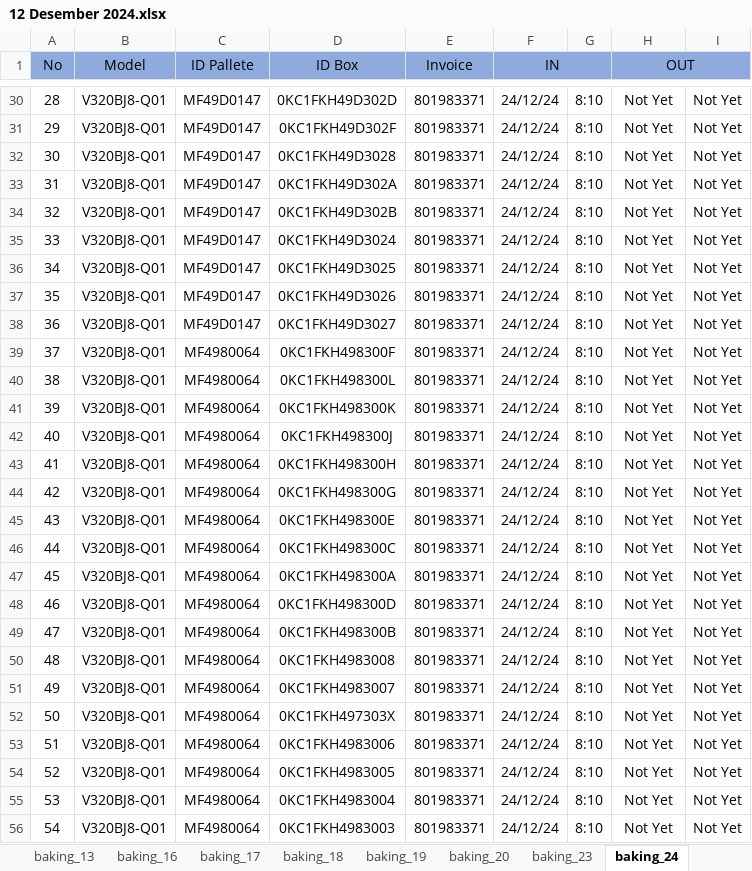
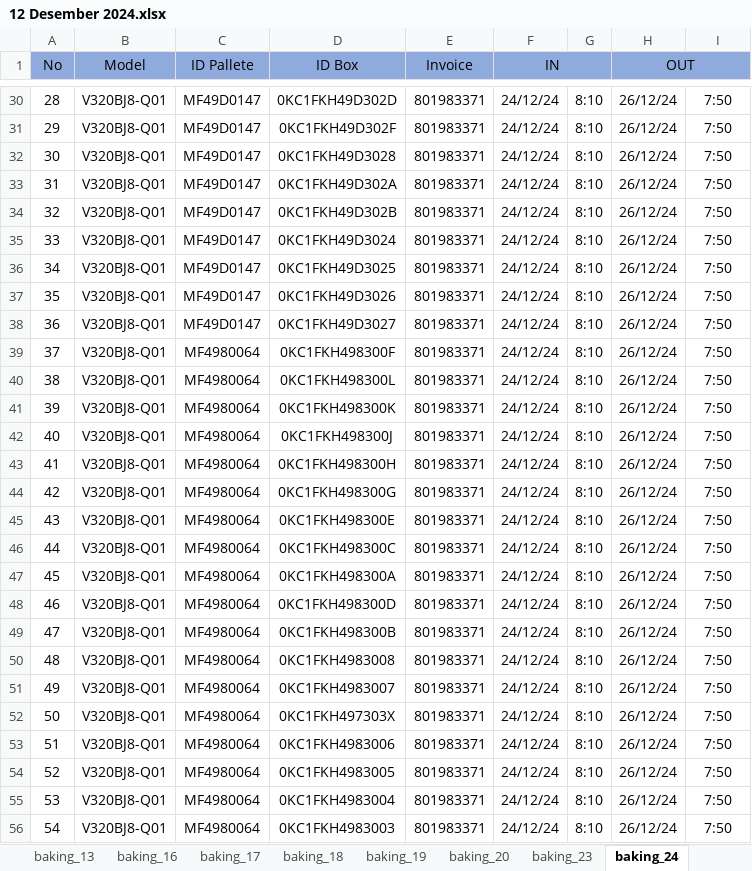
Before and after one commit to yosepsalmana/mivt_baking, an Excel workbook: Dataset/raw/12 Desember 2024.xlsx, sheet baking_24, drawn as a sheet; only a part is shown, gaps mark what is left out; values as stored, in another font and other column widths than the file's, no borders; conditional formats not drawn; the diff covers the shown part only; the diff names each change by its address in the sheet, - before the commit and + after, or states it on an @@ line.

```diff
--- a/Dataset/raw/12 Desember 2024.xlsx (sheet baking_24)
+++ b/Dataset/raw/12 Desember 2024.xlsx (sheet baking_24)
-H30:H56 (OUT): Not Yet
+H30:H56 (OUT): 26/12/24
-I30:I56: Not Yet
+I30:I56: 7:50
```
Also changed, not shown: 90 edited cells elsewhere in this sheet, other sheet tabs, Dataset/cleaned/final_data.xlsx, 3 other files.
